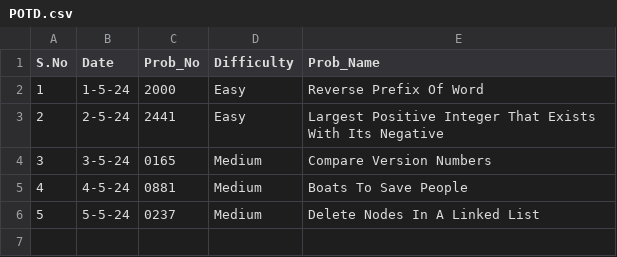
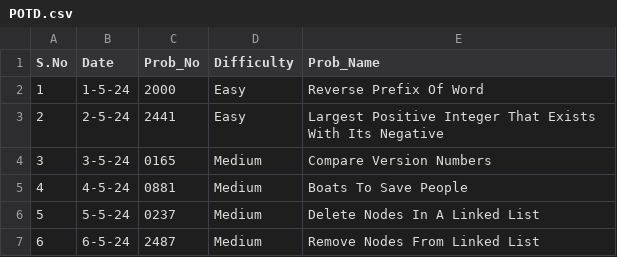
Before and after one commit to NAVNEET-KHARB/LeetCode, a CSV file: POTD.csv, drawn as a sheet; the diff names each change by its address in the sheet, - before the commit and + after, or states it on an @@ line.

Commit message:
Remove Nodes From Linked List

```diff
--- a/POTD.csv
+++ b/POTD.csv
+row 7: 6 | 6-5-24 | 2487 | Medium | Remove Nodes From Linked List
```
Also changed, not shown: 2 other files.
